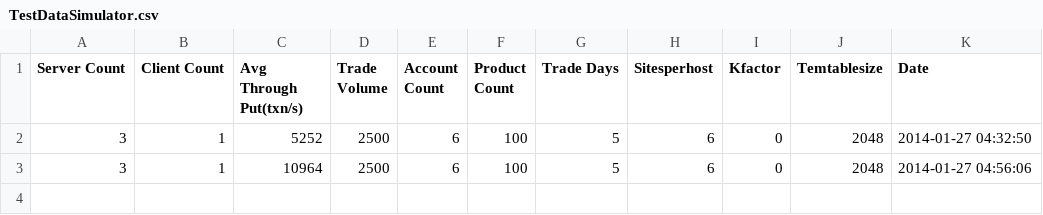
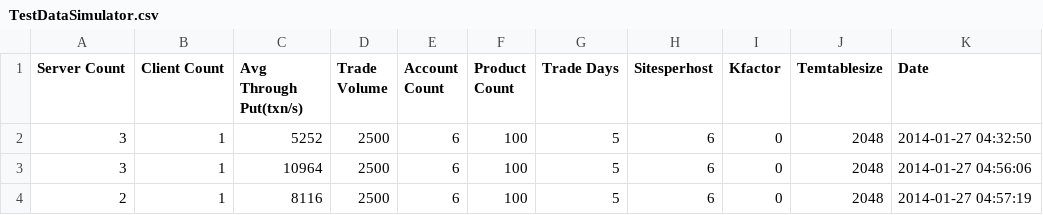
Before and after one commit to galatea-aws/PositionKeeper, a CSV file: report/Archive/c3.2xlarge/TestDataSimulator.csv, drawn as a sheet.

Commit message:
test

```diff
--- a/report/Archive/c3.2xlarge/TestDataSimulator.csv
+++ b/report/Archive/c3.2xlarge/TestDataSimulator.csv
@@ -3 +3,2 @@ Server Count,Client Count,Avg Through Put(txn/s),Trade Volume,Account Count,Prod
 3,1,10964,2500,6,100,5,6,0,2048,2014-01-27 04:56:06
+2,1,8116,2500,6,100,5,6,0,2048,2014-01-27 04:57:19
```
Also changed, not shown: 1 other file.
